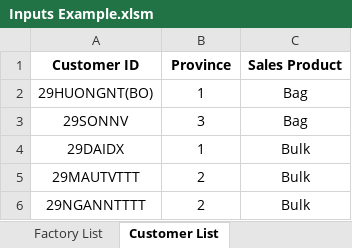
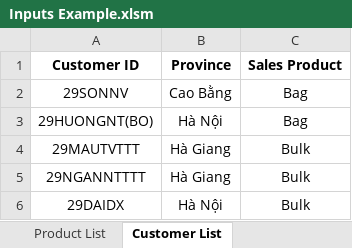
Before and after one commit to MontyMinh/Optimizer, an Excel workbook: 0. Inputs/Inputs Example.xlsm, sheet Customer List, drawn as a sheet; values as stored, in another font and other column widths than the file's, no borders; removed rows and columns are numbered as before the commit, all else as after; the diff names each change by its address in the sheet, - before the commit and + after, or states it on an @@ line.

```diff
--- a/0. Inputs/Inputs Example.xlsm (sheet Customer List)
+++ b/0. Inputs/Inputs Example.xlsm (sheet Customer List)
-row 2: 29HUONGNT(BO) | 1 | Bag
-B2 (Province): 3
+B2 (Province): Cao Bằng
-row 4: 29DAIDX | 1 | Bulk
+row 3: 29HUONGNT(BO) | Hà Nội | Bag
-B4:B5 (Province): 2
+B4:B5 (Province): Hà Giang
+row 6: 29DAIDX | Hà Nội | Bulk
```
Also changed, not shown: sheet Outbound Cost, sheet Sales Volume, sheet Capacity Constraints, sheet Supply Constraints, sheet Factory Per Product, sheet Capacity Volume, 4 more sheets, other sheet tabs, 6. Results/Results Template.xlsm, 6. Results/Results.xlsm, 9 other files.
